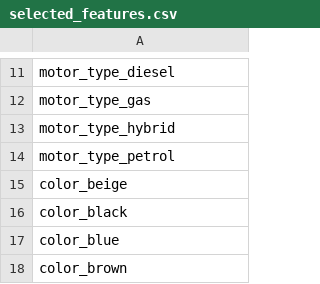
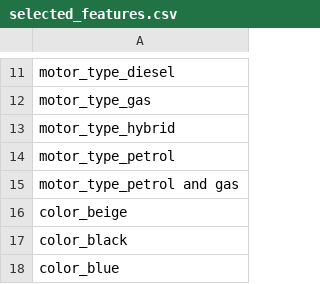
Before and after one commit to secabezon/ModeloMLDesp, a CSV file: output/selected_features.csv, drawn as a sheet; only a part is shown, gaps mark what is left out; the shorter side is filled out with more unchanged rows.

```diff
--- a/output/selected_features.csv
+++ b/output/selected_features.csv
@@ -14,2 +14,3 @@ motor_type_hybrid
 motor_type_petrol
+motor_type_petrol and gas
 color_beige
```
Also changed, not shown: 2 other files.
